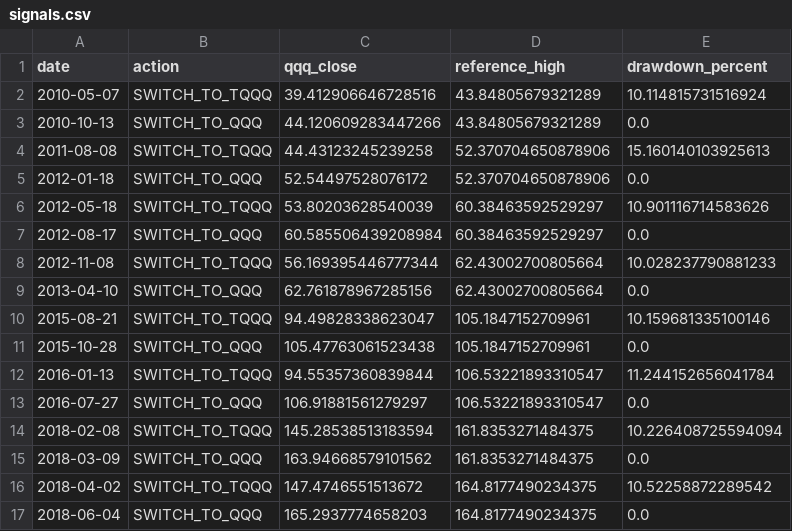
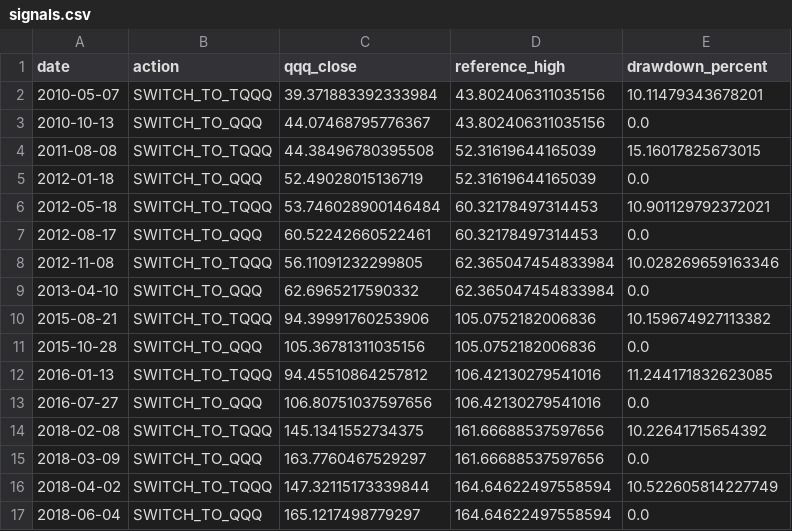
Before and after one commit to JustinYuEzio/qqq, a CSV file: data/signals.csv, drawn as a sheet; only a part is shown; the diff covers the shown part only.

```diff
--- a/data/signals.csv
+++ b/data/signals.csv
@@ -1,17 +1,17 @@
 date,action,qqq_close,reference_high,drawdown_percent
-2010-05-07,SWITCH_TO_TQQQ,39.412906646728516,43.84805679321289,10.114815731516924
-2010-10-13,SWITCH_TO_QQQ,44.120609283447266,43.84805679321289,0.0
-2011-08-08,SWITCH_TO_TQQQ,44.43123245239258,52.370704650878906,15.160140103925613
-2012-01-18,SWITCH_TO_QQQ,52.54497528076172,52.370704650878906,0.0
-2012-05-18,SWITCH_TO_TQQQ,53.80203628540039,60.38463592529297,10.901116714583626
-2012-08-17,SWITCH_TO_QQQ,60.585506439208984,60.38463592529297,0.0
-2012-11-08,SWITCH_TO_TQQQ,56.169395446777344,62.43002700805664,10.028237790881233
-2013-04-10,SWITCH_TO_QQQ,62.761878967285156,62.43002700805664,0.0
-2015-08-21,SWITCH_TO_TQQQ,94.49828338623047,105.1847152709961,10.159681335100146
-2015-10-28,SWITCH_TO_QQQ,105.47763061523438,105.1847152709961,0.0
-2016-01-13,SWITCH_TO_TQQQ,94.55357360839844,106.53221893310547,11.244152656041784
-2016-07-27,SWITCH_TO_QQQ,106.91881561279297,106.53221893310547,0.0
-2018-02-08,SWITCH_TO_TQQQ,145.28538513183594,161.8353271484375,10.226408725594094
-2018-03-09,SWITCH_TO_QQQ,163.94668579101562,161.8353271484375,0.0
-2018-04-02,SWITCH_TO_TQQQ,147.4746551513672,164.8177490234375,10.52258872289542
-2018-06-04,SWITCH_TO_QQQ,165.2937774658203,164.8177490234375,0.0
+2010-05-07,SWITCH_TO_TQQQ,39.371883392333984,43.802406311035156,10.11479343678201
+2010-10-13,SWITCH_TO_QQQ,44.07468795776367,43.802406311035156,0.0
+2011-08-08,SWITCH_TO_TQQQ,44.38496780395508,52.31619644165039,15.16017825673015
+2012-01-18,SWITCH_TO_QQQ,52.49028015136719,52.31619644165039,0.0
+2012-05-18,SWITCH_TO_TQQQ,53.746028900146484,60.32178497314453,10.901129792372021
+2012-08-17,SWITCH_TO_QQQ,60.52242660522461,60.32178497314453,0.0
+2012-11-08,SWITCH_TO_TQQQ,56.11091232299805,62.365047454833984,10.028269659163346
+2013-04-10,SWITCH_TO_QQQ,62.6965217590332,62.365047454833984,0.0
+2015-08-21,SWITCH_TO_TQQQ,94.39991760253906,105.0752182006836,10.159674927113382
+2015-10-28,SWITCH_TO_QQQ,105.36781311035156,105.0752182006836,0.0
+2016-01-13,SWITCH_TO_TQQQ,94.45510864257812,106.42130279541016,11.244171832623085
+2016-07-27,SWITCH_TO_QQQ,106.80751037597656,106.42130279541016,0.0
+2018-02-08,SWITCH_TO_TQQQ,145.1341552734375,161.66688537597656,10.22641715654392
+2018-03-09,SWITCH_TO_QQQ,163.7760467529297,161.66688537597656,0.0
+2018-04-02,SWITCH_TO_TQQQ,147.32115173339844,164.64622497558594,10.522605814227749
+2018-06-04,SWITCH_TO_QQQ,165.1217498779297,164.64622497558594,0.0
```
Also changed, not shown: 48 edited cells elsewhere in this file, 3 other files.
